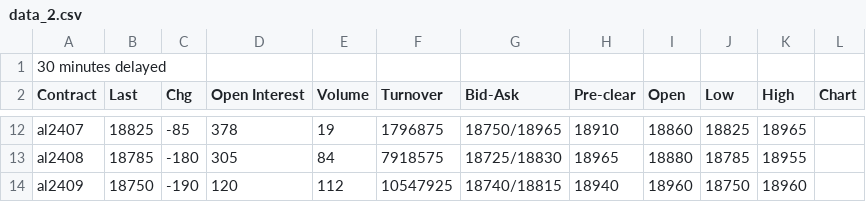
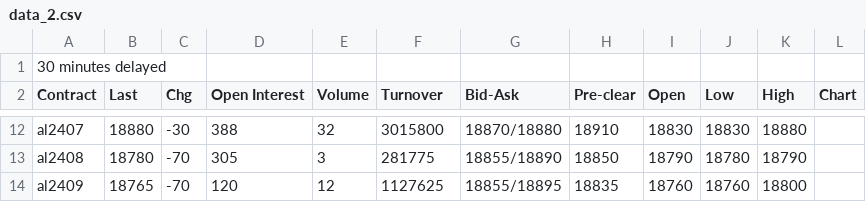
Before and after one commit to 2uanDM/Learn-Scrapy, a CSV file: download/data_2.csv, drawn as a sheet; only a part is shown, gaps mark what is left out; the diff covers the shown part only; the diff names each change by its address in the sheet, - before the commit and + after, or states it on an @@ line.

```diff
--- a/download/data_2.csv
+++ b/download/data_2.csv
-B12 (Last): 18825
+B12 (Last): 18880
-C12 (Chg): -85
+C12 (Chg): -30
-D12 (Open Interest): 378
+D12 (Open Interest): 388
-E12 (Volume): 19
+E12 (Volume): 32
-F12 (Turnover): 1796875
+F12 (Turnover): 3015800
-G12 (Bid-Ask): 18750/18965
+G12 (Bid-Ask): 18870/18880
-I12 (Open): 18860
+I12 (Open): 18830
-J12 (Low): 18825
+J12 (Low): 18830
-K12 (High): 18965
+K12 (High): 18880
-B13 (Last): 18785
+B13 (Last): 18780
-C13 (Chg): -180
+C13 (Chg): -70
-E13 (Volume): 84
+E13 (Volume): 3
-F13 (Turnover): 7918575
+F13 (Turnover): 281775
-G13 (Bid-Ask): 18725/18830
+G13 (Bid-Ask): 18855/18890
-H13 (Pre-clear): 18965
+H13 (Pre-clear): 18850
-I13 (Open): 18880
+I13 (Open): 18790
-J13 (Low): 18785
+J13 (Low): 18780
-K13 (High): 18955
+K13 (High): 18790
-B14 (Last): 18750
+B14 (Last): 18765
-C14 (Chg): -190
+C14 (Chg): -70
-E14 (Volume): 112
+E14 (Volume): 12
-F14 (Turnover): 10547925
+F14 (Turnover): 1127625
-G14 (Bid-Ask): 18740/18815
+G14 (Bid-Ask): 18855/18895
-H14 (Pre-clear): 18940
+H14 (Pre-clear): 18835
-I14 (Open): 18960
+I14 (Open): 18760
-J14 (Low): 18750
+J14 (Low): 18760
-K14 (High): 18960
+K14 (High): 18800
```
Also changed, not shown: 90 edited cells elsewhere in this file, download/data_0.csv, download/data_1.csv, 4 other files.
